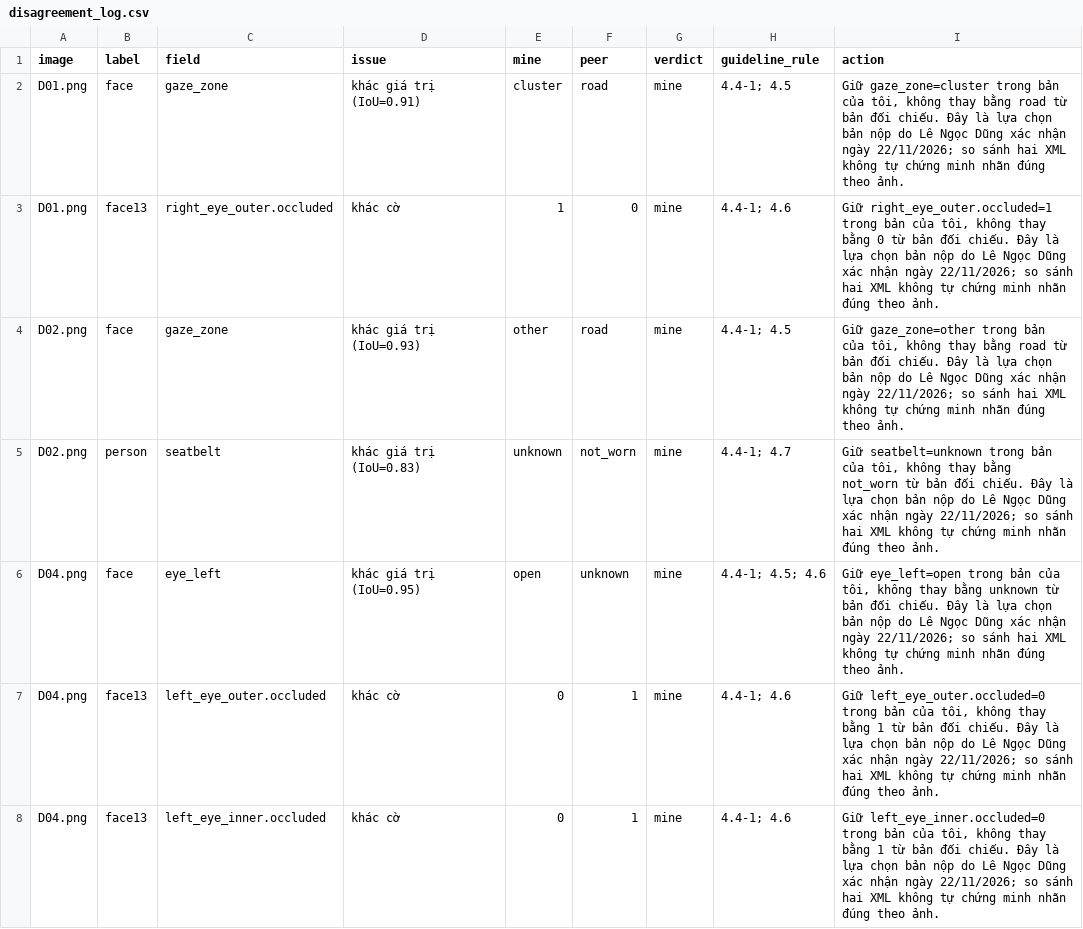
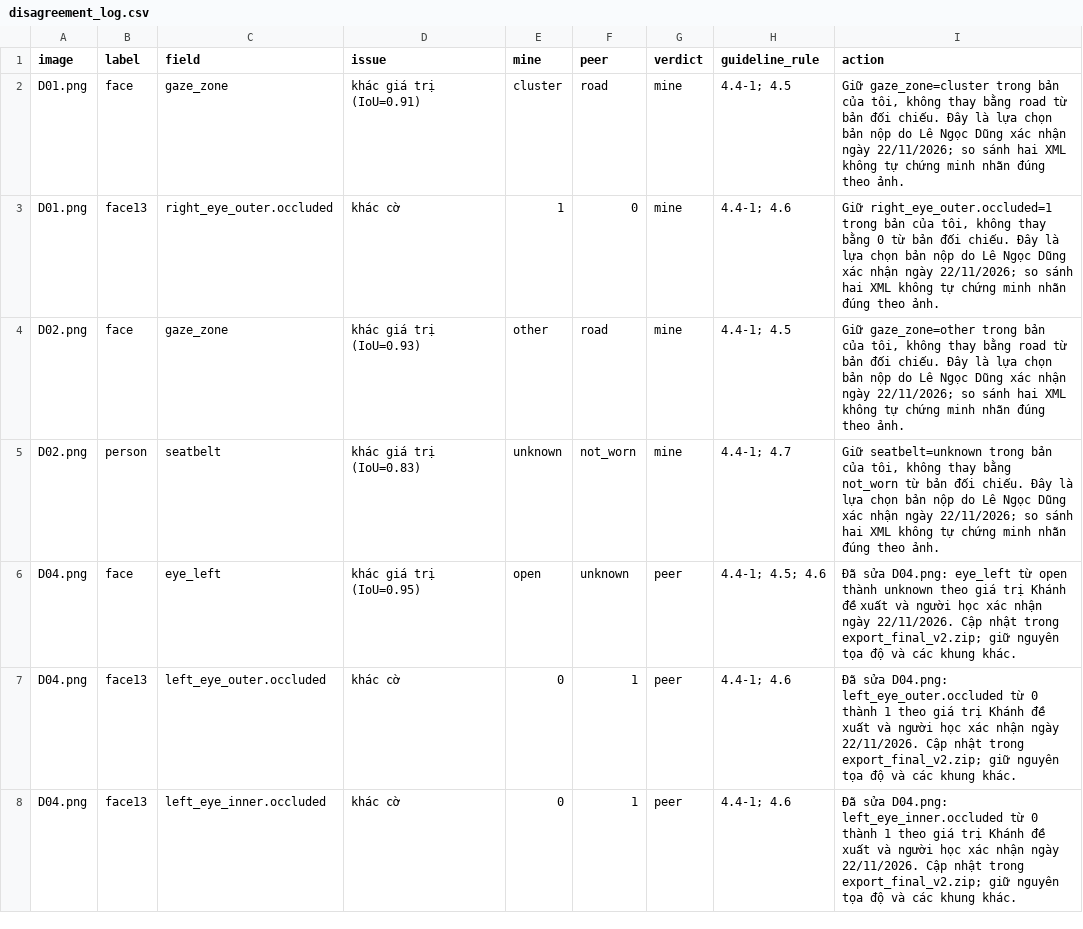
Before and after one commit to bachdungbiu3010-art/K5-L2-Day12-2A202603103-LeNgocDung-DMS-OMS-student, a CSV file: disagreement_log.csv, drawn as a sheet; only a part is shown; the diff covers the shown part only.

```diff
--- a/disagreement_log.csv
+++ b/disagreement_log.csv
@@ -5,4 +5,4 @@ D02.png,face,gaze_zone,khác giá trị (IoU=0.93),other,road,mine,4.4-1; 4.5,"G
 D02.png,person,seatbelt,khác giá trị (IoU=0.83),unknown,not_worn,mine,4.4-1; 4.7,"Giữ seatbelt=unknown trong bản của tôi, không thay bằng not_worn từ bản đối chiếu. Đây là lựa chọn bản nộp do Lê Ngọc Dũng xác nhận ngày 22/11/2026; so sánh hai XML không tự chứng minh nhãn đúng theo ảnh."
-D04.png,face,eye_left,khác giá trị (IoU=0.95),open,unknown,mine,4.4-1; 4.5; 4.6,"Giữ eye_left=open trong bản của tôi, không thay bằng unknown từ bản đối chiếu. Đây là lựa chọn bản nộp do Lê Ngọc Dũng xác nhận ngày 22/11/2026; so sánh hai XML không tự chứng minh nhãn đúng theo ảnh."
-D04.png,face13,left_eye_outer.occluded,khác cờ,0,1,mine,4.4-1; 4.6,"Giữ left_eye_outer.occluded=0 trong bản của tôi, không thay bằng 1 từ bản đối chiếu. Đây là lựa chọn bản nộp do Lê Ngọc Dũng xác nhận ngày 22/11/2026; so sánh hai XML không tự chứng minh nhãn đúng theo ảnh."
-D04.png,face13,left_eye_inner.occluded,khác cờ,0,1,mine,4.4-1; 4.6,"Giữ left_eye_inner.occluded=0 trong bản của tôi, không thay bằng 1 từ bản đối chiếu. Đây là lựa chọn bản nộp do Lê Ngọc Dũng xác nhận ngày 22/11/2026; so sánh hai XML không tự chứng minh nhãn đúng theo ảnh."
+D04.png,face,eye_left,khác giá trị (IoU=0.95),open,unknown,peer,4.4-1; 4.5; 4.6,Đã sửa D04.png: eye_left từ open thành unknown theo giá trị Khánh đề xuất và người học xác nhận ngày 22/11/2026. Cập nhật trong export_final_v2.zip; giữ nguyên tọa độ và các khung khác.
+D04.png,face13,left_eye_outer.occluded,khác cờ,0,1,peer,4.4-1; 4.6,Đã sửa D04.png: left_eye_outer.occluded từ 0 thành 1 theo giá trị Khánh đề xuất và người học xác nhận ngày 22/11/2026. Cập nhật trong export_final_v2.zip; giữ nguyên tọa độ và các khung khác.
+D04.png,face13,left_eye_inner.occluded,khác cờ,0,1,peer,4.4-1; 4.6,Đã sửa D04.png: left_eye_inner.occluded từ 0 thành 1 theo giá trị Khánh đề xuất và người học xác nhận ngày 22/11/2026. Cập nhật trong export_final_v2.zip; giữ nguyên tọa độ và các khung khác.
```
Also changed, not shown: 6 edited cells elsewhere in this file, ir_log.csv, 8 other files.
